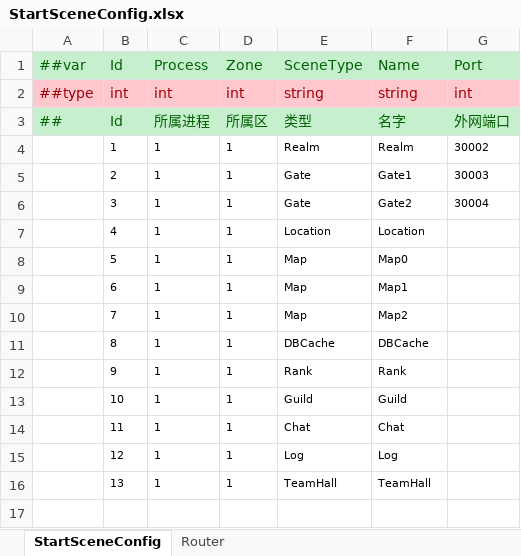
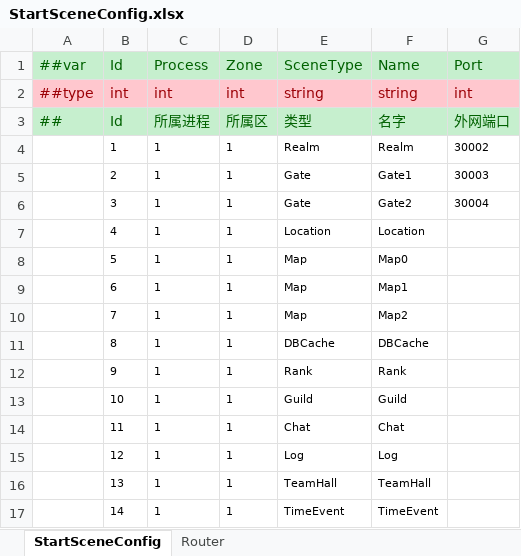
Before and after one commit to zeusyu2013/ET_Spring, an Excel workbook: Unity/Assets/Config/Excel/StartConfig/Localhost/StartSceneConfig.xlsx, sheet StartSceneConfig, drawn as a sheet; values as stored, in another font and other column widths than the file's, no borders; the diff names each change by its address in the sheet, - before the commit and + after, or states it on an @@ line.

```diff
--- a/Unity/Assets/Config/Excel/StartConfig/Localhost/StartSceneConfig.xlsx (sheet StartSceneConfig)
+++ b/Unity/Assets/Config/Excel/StartConfig/Localhost/StartSceneConfig.xlsx (sheet StartSceneConfig)
+row 17:  | 14 | 1 | 1 | TimeEvent | TimeEvent
```
Also changed, not shown: Unity/Assets/Config/Excel/DailyConfig.xlsx, Unity/Assets/Config/Excel/GlobalDataConfig.xlsx, 54 other files.
